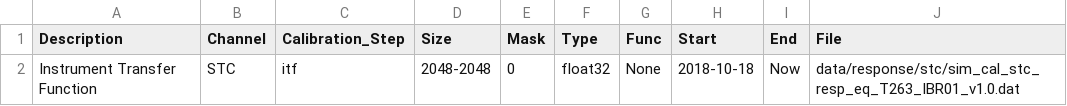
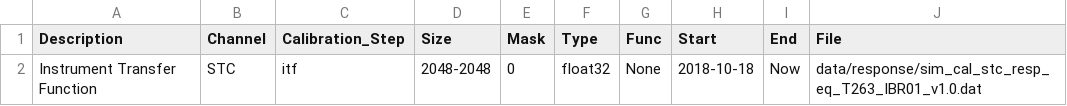
Before and after one commit to SIMBIO-SYS/simbio_calib_db, a CSV file: stc/sim_stc_cal_db_v1.0.csv, drawn as a sheet.

```diff
--- a/stc/sim_stc_cal_db_v1.0.csv
+++ b/stc/sim_stc_cal_db_v1.0.csv
@@ -1,2 +1,2 @@
 Description,Channel,Calibration_Step,Size,Mask,Type,Func,Start,End,File
-Instrument Transfer Function,STC,itf,2048-2048,0,float32,None,2018-10-18,Now,data/response/stc/sim_cal_stc_resp_eq_T263_IBR01_v1.0.dat
+Instrument Transfer Function,STC,itf,2048-2048,0,float32,None,2018-10-18,Now,data/response/sim_cal_stc_resp_eq_T263_IBR01_v1.0.dat
```
Also changed, not shown: 3 other files.
